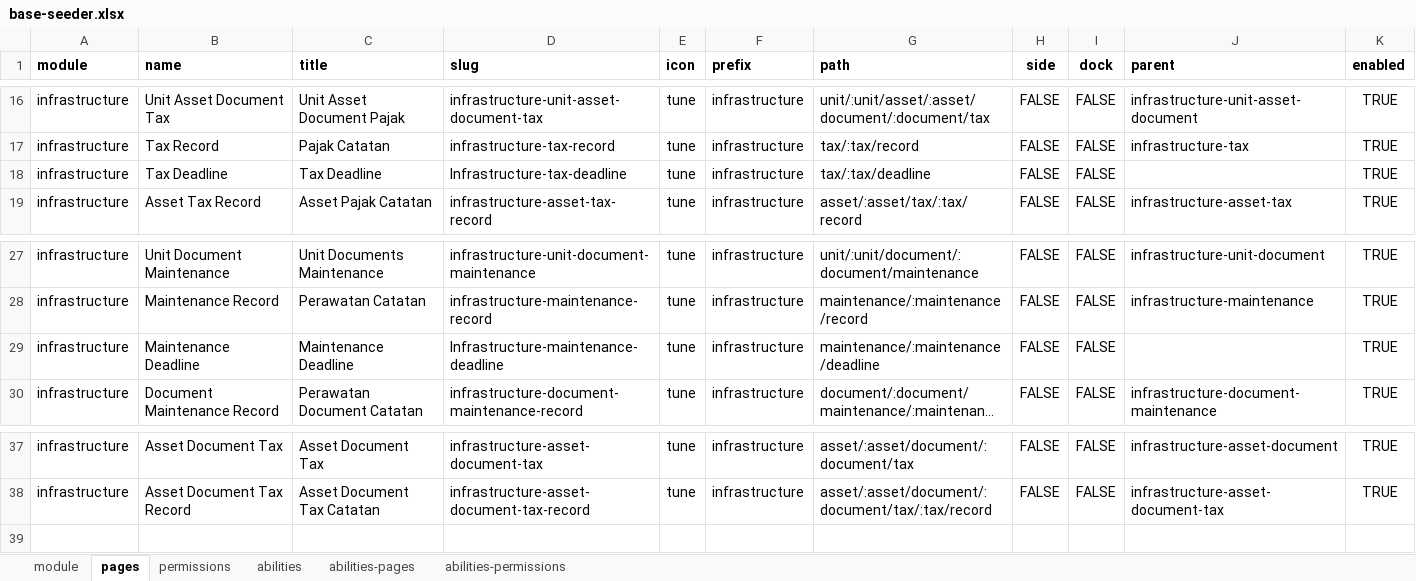
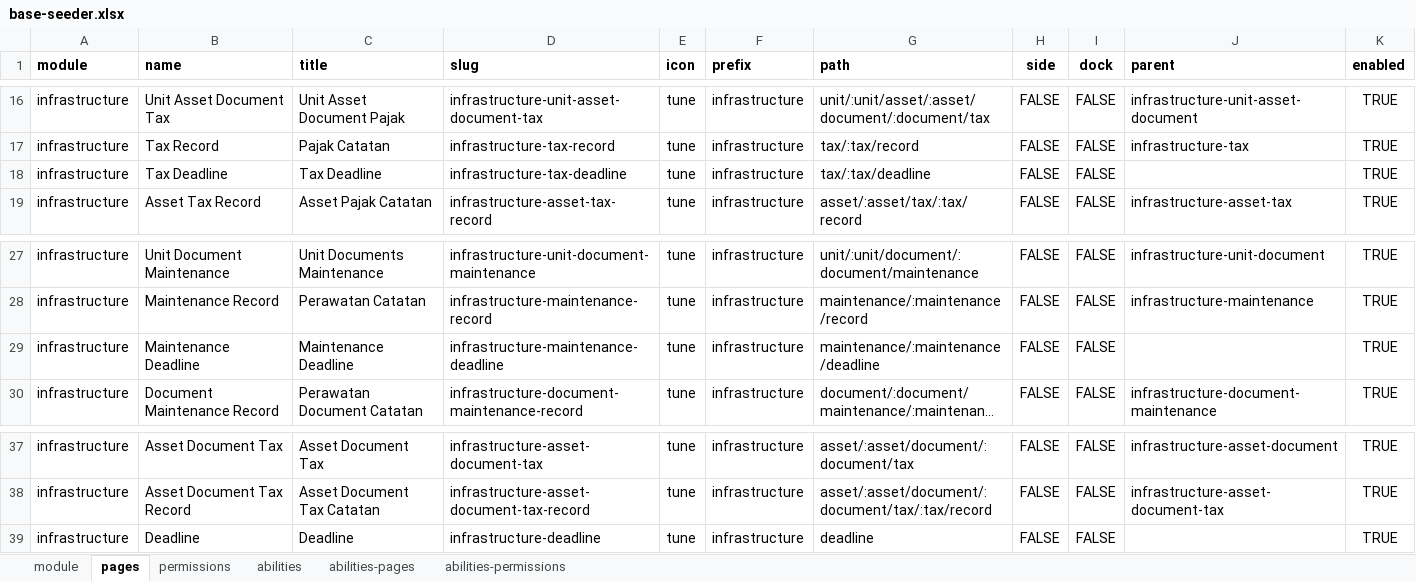
Before and after one commit to ItsJiran/mod-sarpras, an Excel workbook: database/masters/base-seeder.xlsx, sheet pages, drawn as a sheet; only a part is shown, gaps mark what is left out; long unchanged cells end in …; values as stored, in another font and other column widths than the file's, no borders; the diff names each change by its address in the sheet, - before the commit and + after, or states it on an @@ line.

```diff
--- a/database/masters/base-seeder.xlsx (sheet pages)
+++ b/database/masters/base-seeder.xlsx (sheet pages)
-D18 (slug): Infrastructure-tax-deadline
+D18 (slug): infrastructure-tax-deadline
-D29 (slug): Infrastructure-maintenance-deadline
+D29 (slug): infrastructure-maintenance-deadline
+row 39: infrastructure | Deadline | Deadline | infrastructure-deadline | tune | infrastructure | deadline | FALSE | FALSE |  | TRUE
```
Also changed, not shown: sheet abilities-permissions, sheet abilities-pages, sheet permissions, 1 other file.
